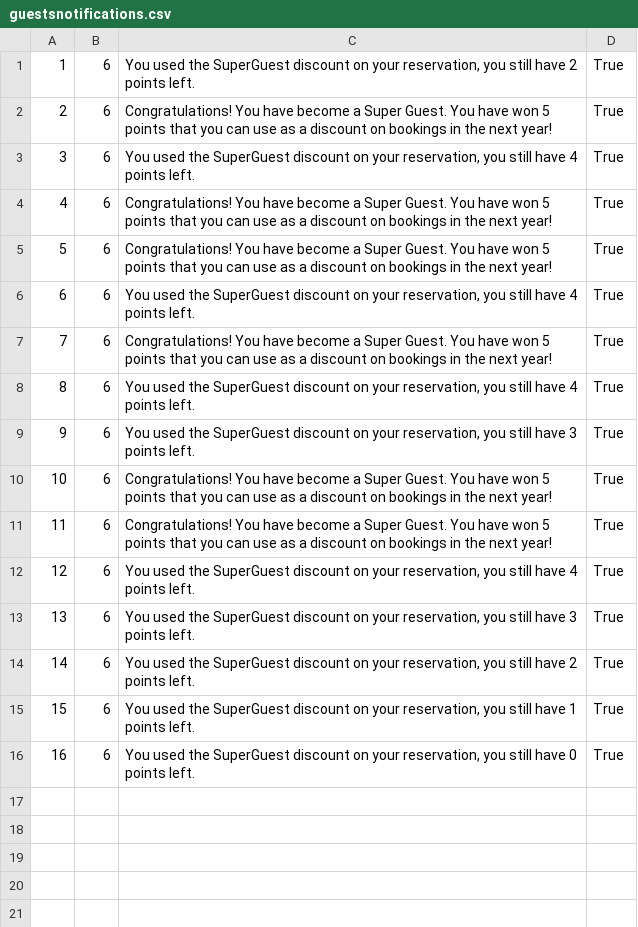
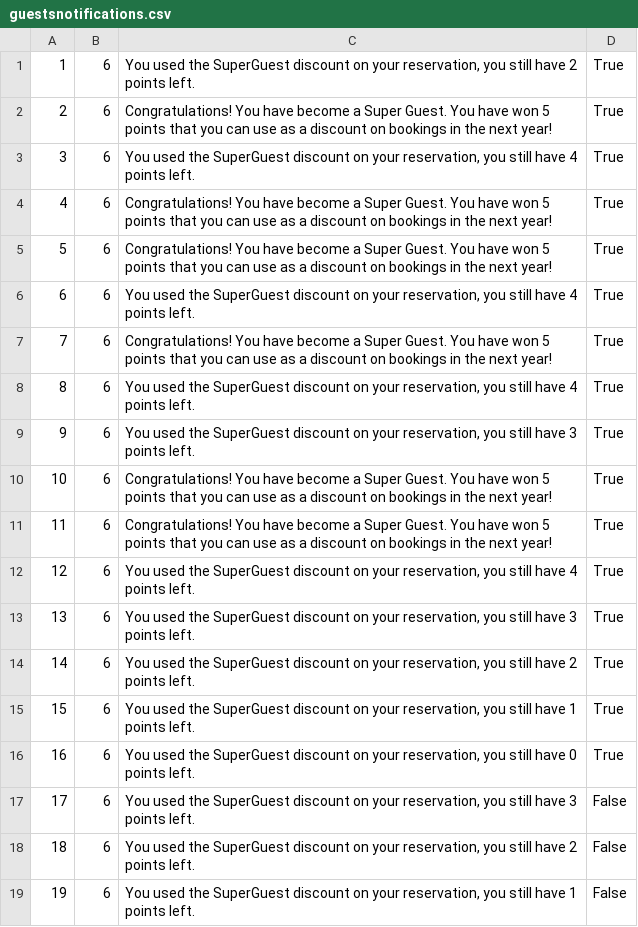
Before and after one commit to marija-djurdjevic/Booking, a CSV file: Resources/Data/guestsnotifications.csv, drawn as a sheet; the diff names each change by its address in the sheet, - before the commit and + after, or states it on an @@ line.

Commit message:
add test data

```diff
--- a/Resources/Data/guestsnotifications.csv
+++ b/Resources/Data/guestsnotifications.csv
+row 17: 17 | 6 | You used the SuperGuest discount on your reservation, you still have 3 points left. | False
+row 18: 18 | 6 | You used the SuperGuest discount on your reservation, you still have 2 points left. | False
+row 19: 19 | 6 | You used the SuperGuest discount on your reservation, you still have 1 points left. | False
```
Also changed, not shown: Resources/Data/forumcomments.csv, Resources/Data/forums.csv, 14 other files.
